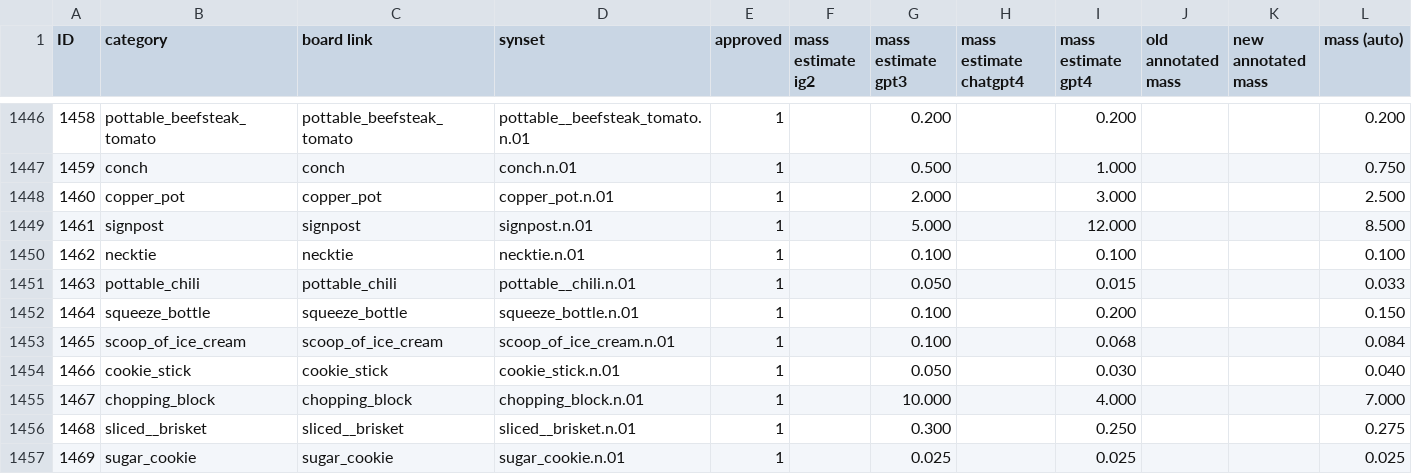
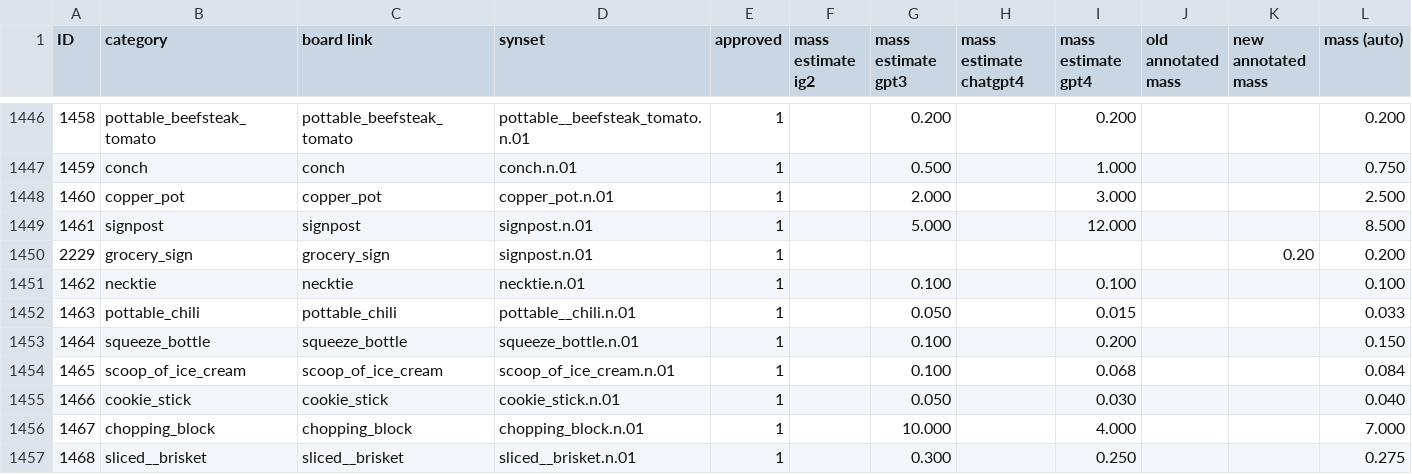
Before and after one commit to StanfordVL/bddl, a CSV file: bddl/generated_data/category_mapping.csv, drawn as a sheet; only a part is shown, gaps mark what is left out; the shorter side is filled out with more unchanged rows; rows hold the shown columns only; the diff names each change by its address in the sheet, - before the commit and + after, or states it on an @@ line.

```diff
--- a/bddl/generated_data/category_mapping.csv
+++ b/bddl/generated_data/category_mapping.csv
+row 1450: 2229 | grocery_sign | grocery_sign | signpost.n.01 | 1 |  |  |  |  |  | 0.20 | 0.200
```
Also changed, not shown: bddl/generated_data/object_renames.csv, bddl/generated_data/synsets.csv, 8 other files.
